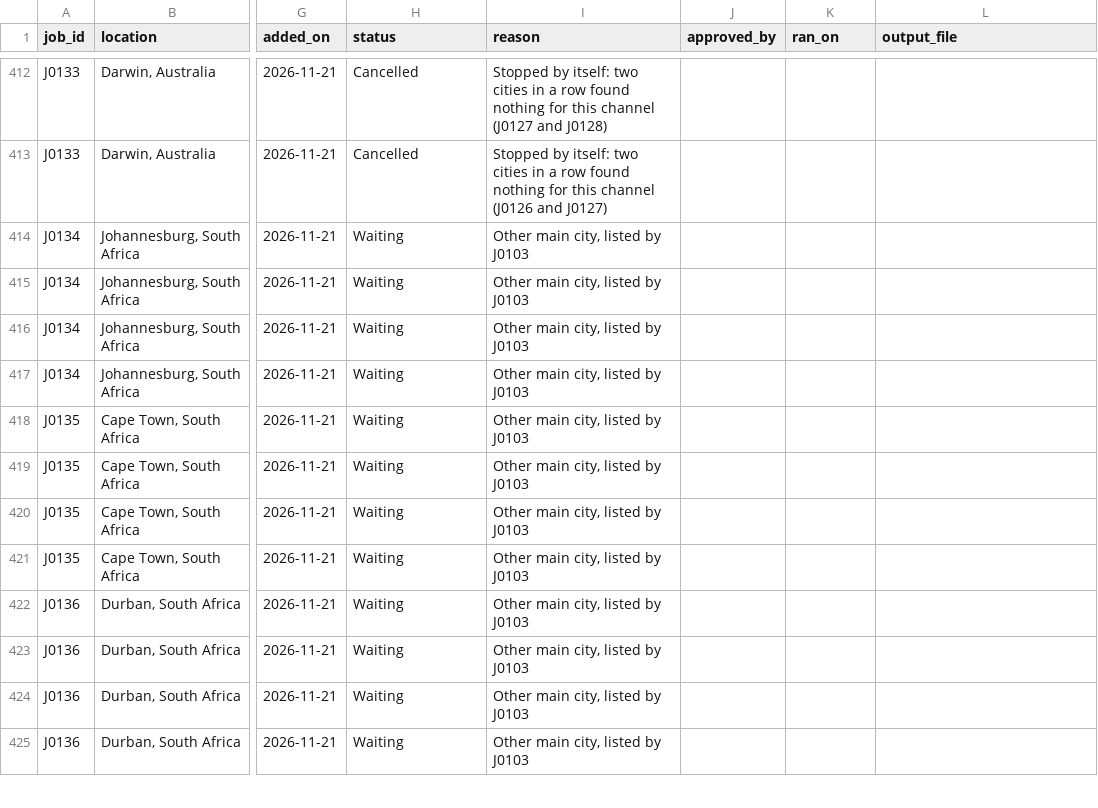
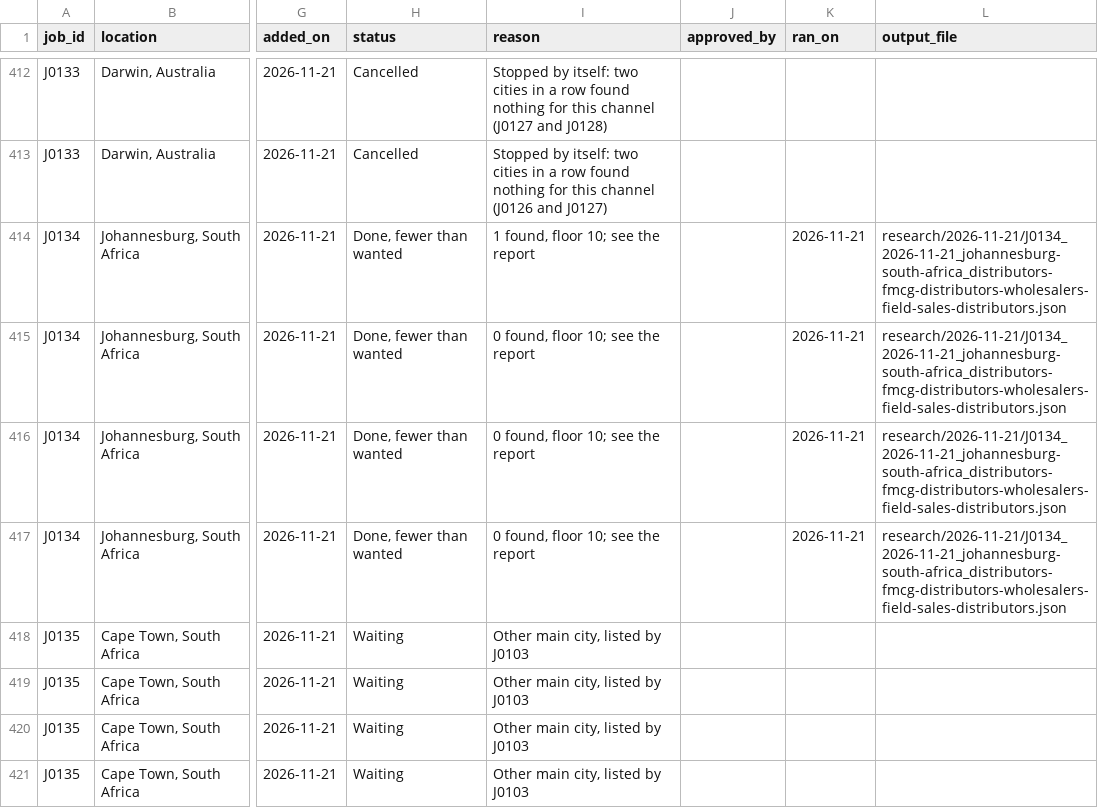
Before and after one commit to amodhsharma/diablo-outreach-v2, a CSV file: research/queue.csv, drawn as a sheet; only a part is shown, gaps mark what is left out; the shorter side is filled out with more unchanged rows; the diff names each change by its address in the sheet, - before the commit and + after, or states it on an @@ line.

```diff
--- a/research/queue.csv
+++ b/research/queue.csv
-H414:H417 (status): Waiting
+H414:H417 (status): Done, fewer than wanted
-I414 (reason): Other main city, listed by J0103
+I414 (reason): 1 found, floor 10; see the report
-K414:K417 (ran_on): (empty)
+K414:K417 (ran_on): 2026-11-21
-L414:L417 (output_file): (empty)
+L414:L417 (output_file): research/2026-11-21/J0134_2026-11-21_johannesburg-south-africa_distributors-fmcg-distributors-wholesalers-field-sales-distributors.json
-I415:I417 (reason): Other main city, listed by J0103
+I415:I417 (reason): 0 found, floor 10; see the report
```
Also changed, not shown: 2 other files.
